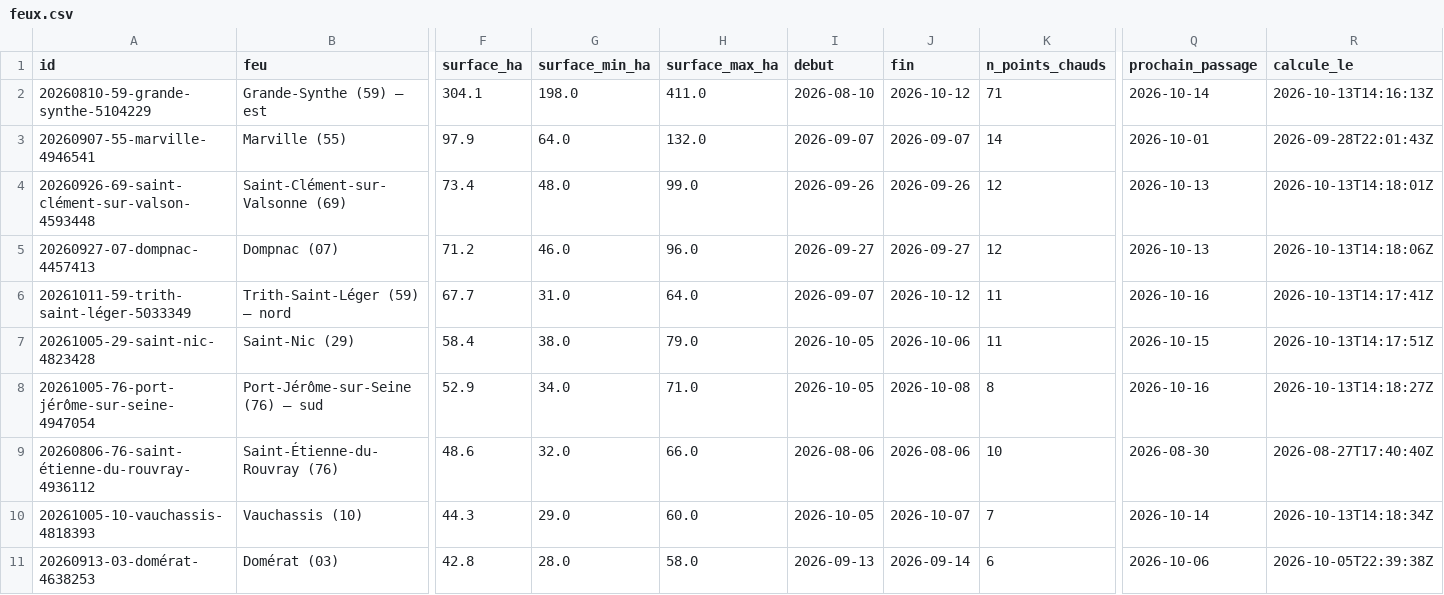
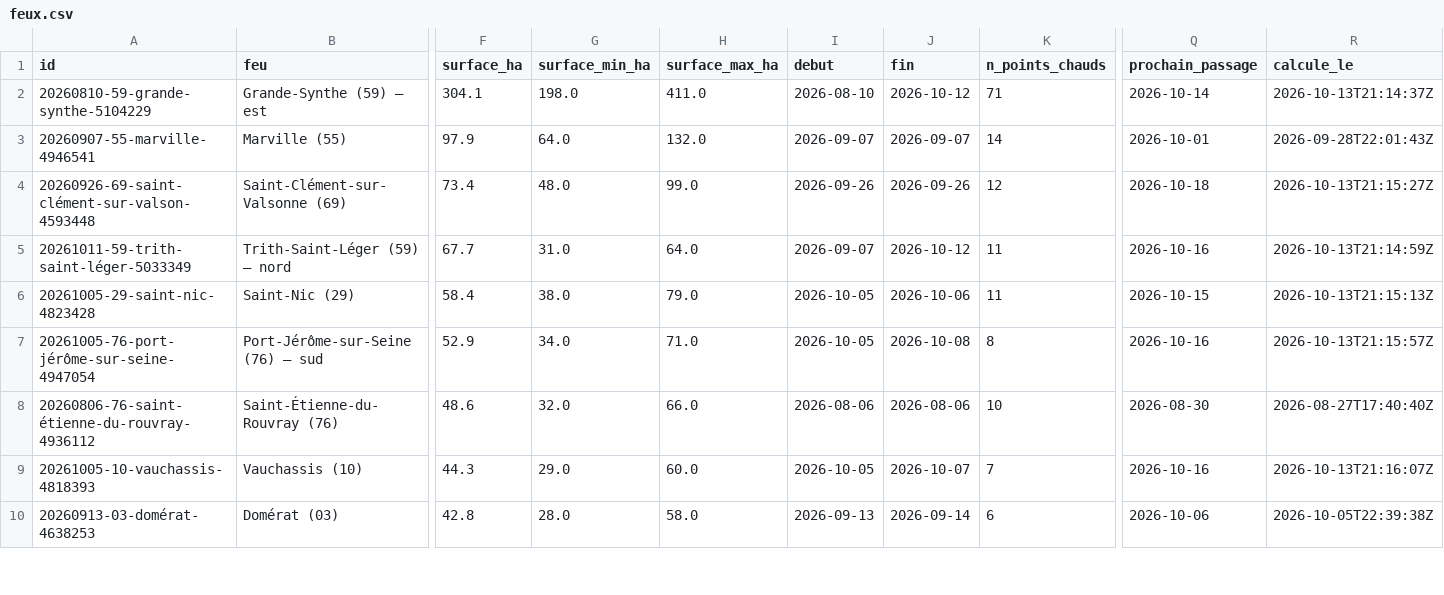
Before and after one commit to r0bp3nguin/brulis, a CSV file: site/data/feux.csv, drawn as a sheet; only a part is shown, gaps mark what is left out; removed rows and columns are numbered as before the commit, all else as after; rows hold the shown columns only; the diff covers the shown part only; the diff names each change by its address in the sheet, - before the commit and + after, or states it on an @@ line.

```diff
--- a/site/data/feux.csv
+++ b/site/data/feux.csv
-R2 (calcule_le): 2026-10-13T14:16:13Z
+R2 (calcule_le): 2026-10-13T21:14:37Z
-Q4 (prochain_passage): 2026-10-13
+Q4 (prochain_passage): 2026-10-18
-R4 (calcule_le): 2026-10-13T14:18:01Z
+R4 (calcule_le): 2026-10-13T21:15:27Z
-row 5: 20260927-07-dompnac-4457413 | Dompnac (07) | 71.2 | 46.0 | 96.0 | 2026-09-27 | 2026-09-27 | 12 | 2026-10-13 | 2026-10-13T14:18:06Z
-R5 (calcule_le): 2026-10-13T14:17:41Z
+R5 (calcule_le): 2026-10-13T21:14:59Z
-R6 (calcule_le): 2026-10-13T14:17:51Z
+R6 (calcule_le): 2026-10-13T21:15:13Z
-R7 (calcule_le): 2026-10-13T14:18:27Z
+R7 (calcule_le): 2026-10-13T21:15:57Z
-Q9 (prochain_passage): 2026-10-14
+Q9 (prochain_passage): 2026-10-16
-R9 (calcule_le): 2026-10-13T14:18:34Z
+R9 (calcule_le): 2026-10-13T21:16:07Z
```
Also changed, not shown: 2 added rows, 1 removed row and 10 edited cells elsewhere in this file, 31 other files.
